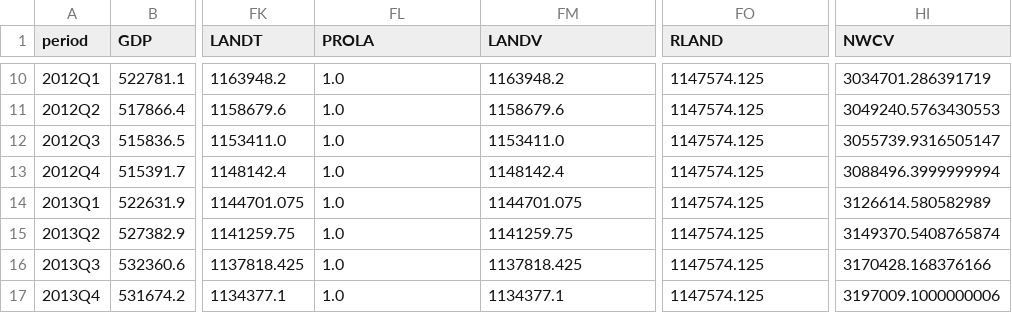
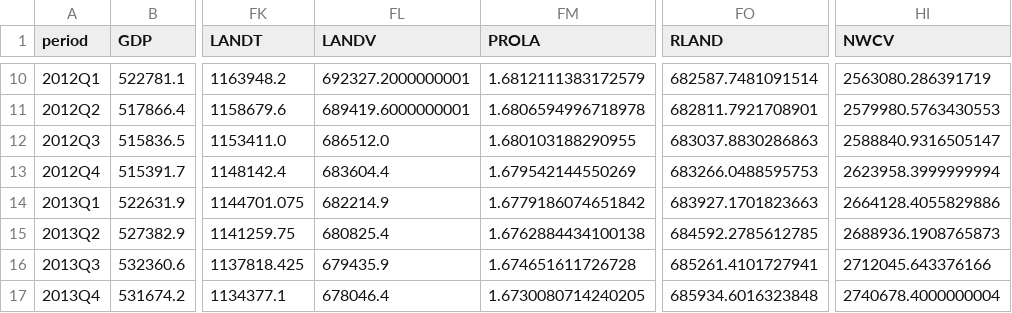
Before and after one commit to p72/esri-short-run-macro-model, a CSV file: data/processed/model_data.csv, drawn as a sheet; only a part is shown, gaps mark what is left out; the diff covers the shown part only; the diff names each change by its address in the sheet, - before the commit and + after, or states it on an @@ line.

```diff
--- a/data/processed/model_data.csv
+++ b/data/processed/model_data.csv
-FL1: PROLA
+FL1: LANDV
-FM1: LANDV
+FM1: PROLA
-FL10 (LANDV): 1.0
+FL10 (LANDV): 692327.2000000001
-FM10 (PROLA): 1163948.2
+FM10 (PROLA): 1.6812111383172579
-FO10 (RLAND): 1147574.125
+FO10 (RLAND): 682587.7481091514
-HI10 (NWCV): 3034701.286391719
+HI10 (NWCV): 2563080.286391719
-FL11 (LANDV): 1.0
+FL11 (LANDV): 689419.6000000001
-FM11 (PROLA): 1158679.6
+FM11 (PROLA): 1.6806594996718978
-FO11 (RLAND): 1147574.125
+FO11 (RLAND): 682811.7921708901
-HI11 (NWCV): 3049240.5763430553
+HI11 (NWCV): 2579980.5763430553
-FL12 (LANDV): 1.0
+FL12 (LANDV): 686512.0
-FM12 (PROLA): 1153411.0
+FM12 (PROLA): 1.680103188290955
-FO12 (RLAND): 1147574.125
+FO12 (RLAND): 683037.8830286863
-HI12 (NWCV): 3055739.9316505147
+HI12 (NWCV): 2588840.9316505147
-FL13 (LANDV): 1.0
+FL13 (LANDV): 683604.4
-FM13 (PROLA): 1148142.4
+FM13 (PROLA): 1.679542144550269
-FO13 (RLAND): 1147574.125
+FO13 (RLAND): 683266.0488595753
-HI13 (NWCV): 3088496.3999999994
+HI13 (NWCV): 2623958.3999999994
-FL14 (LANDV): 1.0
+FL14 (LANDV): 682214.9
-FM14 (PROLA): 1144701.075
+FM14 (PROLA): 1.6779186074651842
-FO14 (RLAND): 1147574.125
+FO14 (RLAND): 683927.1701823663
-HI14 (NWCV): 3126614.580582989
+HI14 (NWCV): 2664128.4055829886
-FL15 (LANDV): 1.0
+FL15 (LANDV): 680825.4
-FM15 (PROLA): 1141259.75
+FM15 (PROLA): 1.6762884434100138
-FO15 (RLAND): 1147574.125
+FO15 (RLAND): 684592.2785612785
-HI15 (NWCV): 3149370.5408765874
+HI15 (NWCV): 2688936.1908765873
-FL16 (LANDV): 1.0
+FL16 (LANDV): 679435.9
-FM16 (PROLA): 1137818.425
+FM16 (PROLA): 1.674651611726728
-FO16 (RLAND): 1147574.125
+FO16 (RLAND): 685261.4101727941
-HI16 (NWCV): 3170428.168376166
+HI16 (NWCV): 2712045.643376166
-FL17 (LANDV): 1.0
+FL17 (LANDV): 678046.4
-FM17 (PROLA): 1134377.1
+FM17 (PROLA): 1.6730080714240205
-FO17 (RLAND): 1147574.125
+FO17 (RLAND): 685934.6016323848
-HI17 (NWCV): 3197009.1000000006
+HI17 (NWCV): 2740678.4000000004
```
Also changed, not shown: 157 edited cells elsewhere in this file, data/processed/data_notes.csv, data/processed/sna_annual.csv, 8 other files.
